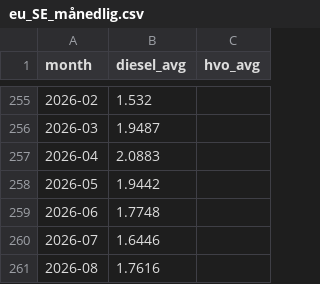
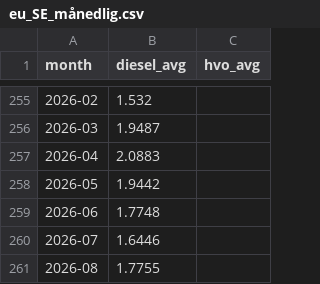
Before and after one commit to chl0r0f0rm/drivstoffdashbord, a CSV file: data/eu_SE_månedlig.csv, drawn as a sheet; only a part is shown, gaps mark what is left out.

```diff
--- a/data/eu_SE_månedlig.csv
+++ b/data/eu_SE_månedlig.csv
@@ -260,2 +260,2 @@ month,diesel_avg,hvo_avg
 2026-07,1.6446,
-2026-08,1.7616,
+2026-08,1.7755,
```
Also changed, not shown: data/eu_SE_ukentlig.csv, data/preem_SE_daglig.csv, 1 other file.
